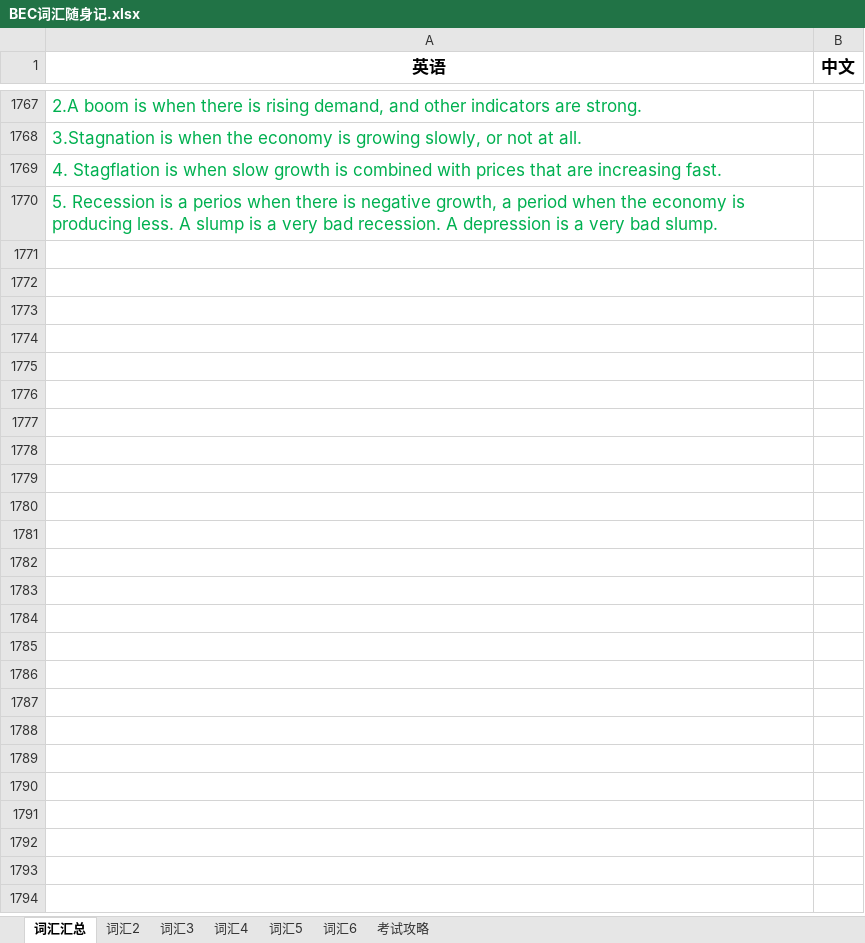
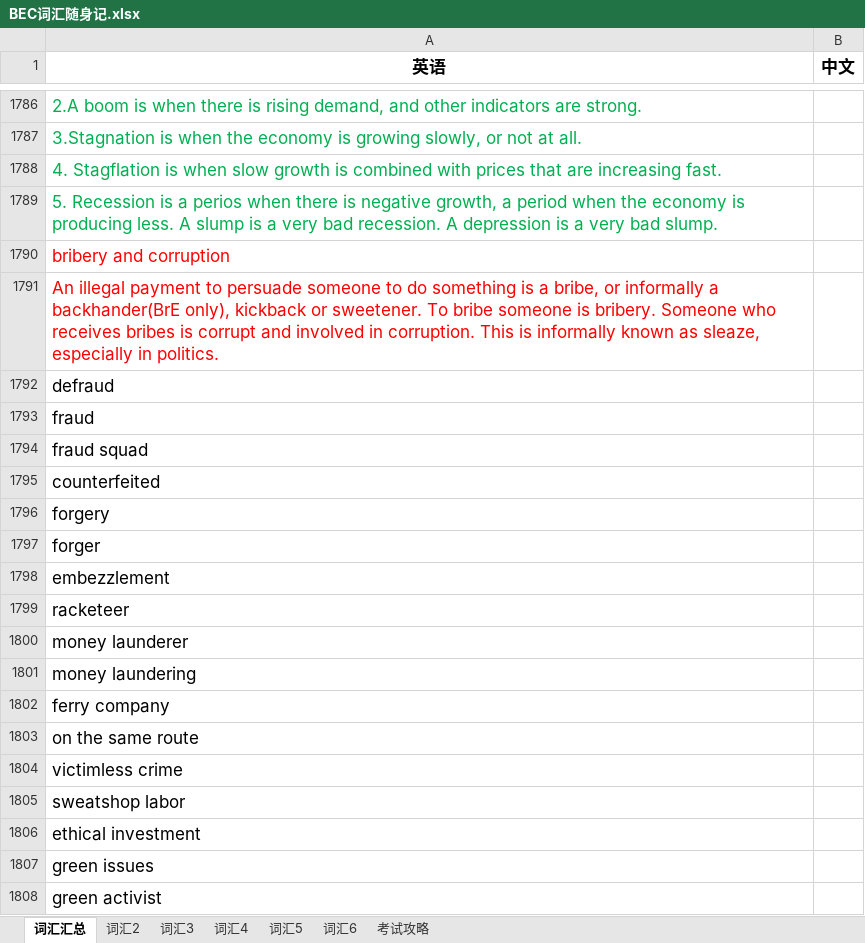
Before and after one commit to FondKevinZhao/BEC, an Excel workbook: BEC/05-词汇相关/BEC词汇随身记.xlsx, sheet 词汇汇总, drawn as a sheet; only a part is shown, gaps mark what is left out; values as stored, in another font and other column widths than the file's, no borders; the diff covers the shown part only; the diff names each change by its address in the sheet, - before the commit and + after, or states it on an @@ line.

```diff
--- a/BEC/05-词汇相关/BEC词汇随身记.xlsx (sheet 词汇汇总)
+++ b/BEC/05-词汇相关/BEC词汇随身记.xlsx (sheet 词汇汇总)
+row 1790: bribery and corruption
+row 1791: An illegal payment to persuade someone to do something is a bribe, or informally a backhander(BrE only), kickback or sweetener. To bribe someone is bribery. Someone who receives bribes is corrupt and involved in corruption. This is informally known as sleaze, especially in politics.
+row 1792: defraud
+row 1793: fraud
+row 1794: fraud squad
+row 1795: counterfeited
+row 1796: forgery
+row 1797: forger
+row 1798: embezzlement
+row 1799: racketeer
+row 1800: money launderer
+row 1801: money laundering
+row 1802: ferry company
+row 1803: on the same route
+row 1804: victimless crime
+row 1805: sweatshop labor
+row 1806: ethical investment
+row 1807: green issues
+row 1808: green activist
```
Also changed, not shown: 310 added rows, 2 removed rows and 24 edited cells elsewhere in this sheet, 7 other files.
